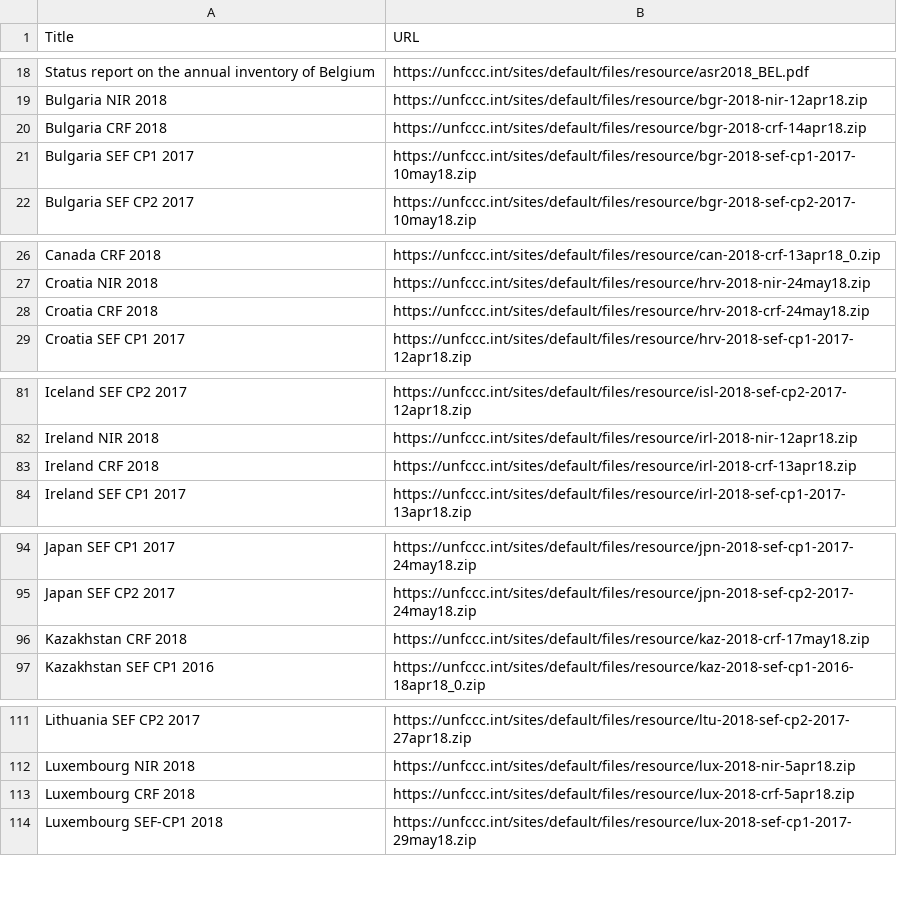
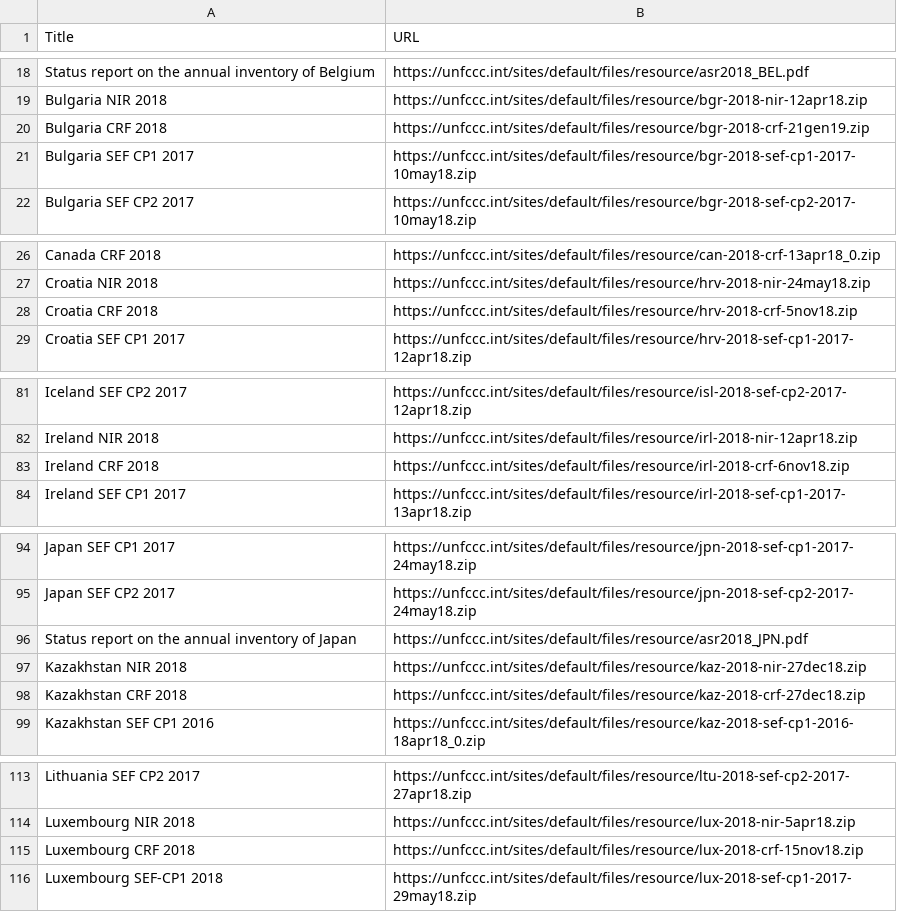
Before and after one commit to openclimatedata/national-inventory-submisions, a CSV file: data/submissions-2018.csv, drawn as a sheet; only a part is shown, gaps mark what is left out; the diff covers the shown part only.

Commit message:
Update download list

```diff
--- a/data/submissions-2018.csv
+++ b/data/submissions-2018.csv
@@ -19,3 +19,3 @@ Status report on the annual inventory of Belgium,https://unfccc.int/sites/defaul
 Bulgaria NIR 2018,https://unfccc.int/sites/default/files/resource/bgr-2018-nir-12apr18.zip
-Bulgaria CRF 2018,https://unfccc.int/sites/default/files/resource/bgr-2018-crf-14apr18.zip
+Bulgaria CRF 2018,https://unfccc.int/sites/default/files/resource/bgr-2018-crf-21gen19.zip
 Bulgaria SEF CP1 2017,https://unfccc.int/sites/default/files/resource/bgr-2018-sef-cp1-2017-10may18.zip
@@ -27,3 +27,3 @@ Canada CRF 2018,https://unfccc.int/sites/default/files/resource/can-2018-crf-13a
 Croatia NIR 2018,https://unfccc.int/sites/default/files/resource/hrv-2018-nir-24may18.zip
-Croatia CRF 2018,https://unfccc.int/sites/default/files/resource/hrv-2018-crf-24may18.zip
+Croatia CRF 2018,https://unfccc.int/sites/default/files/resource/hrv-2018-crf-5nov18.zip
 Croatia SEF CP1 2017,https://unfccc.int/sites/default/files/resource/hrv-2018-sef-cp1-2017-12apr18.zip
@@ -82,3 +82,3 @@ Iceland SEF CP2 2017,https://unfccc.int/sites/default/files/resource/isl-2018-se
 Ireland NIR 2018,https://unfccc.int/sites/default/files/resource/irl-2018-nir-12apr18.zip
-Ireland CRF 2018,https://unfccc.int/sites/default/files/resource/irl-2018-crf-13apr18.zip
+Ireland CRF 2018,https://unfccc.int/sites/default/files/resource/irl-2018-crf-6nov18.zip
 Ireland SEF CP1 2017,https://unfccc.int/sites/default/files/resource/irl-2018-sef-cp1-2017-13apr18.zip
@@ -95,3 +95,5 @@ Japan SEF CP1 2017,https://unfccc.int/sites/default/files/resource/jpn-2018-sef-
 Japan SEF CP2 2017,https://unfccc.int/sites/default/files/resource/jpn-2018-sef-cp2-2017-24may18.zip
-Kazakhstan CRF 2018,https://unfccc.int/sites/default/files/resource/kaz-2018-crf-17may18.zip
+Status report on the annual inventory of Japan,https://unfccc.int/sites/default/files/resource/asr2018_JPN.pdf
+Kazakhstan NIR 2018,https://unfccc.int/sites/default/files/resource/kaz-2018-nir-27dec18.zip
+Kazakhstan CRF 2018,https://unfccc.int/sites/default/files/resource/kaz-2018-crf-27dec18.zip
 Kazakhstan SEF CP1 2016,https://unfccc.int/sites/default/files/resource/kaz-2018-sef-cp1-2016-18apr18_0.zip
@@ -112,3 +114,3 @@ Lithuania SEF CP2 2017,https://unfccc.int/sites/default/files/resource/ltu-2018-
 Luxembourg NIR 2018,https://unfccc.int/sites/default/files/resource/lux-2018-nir-5apr18.zip
-Luxembourg CRF 2018,https://unfccc.int/sites/default/files/resource/lux-2018-crf-5apr18.zip
+Luxembourg CRF 2018,https://unfccc.int/sites/default/files/resource/lux-2018-crf-15nov18.zip
 Luxembourg SEF-CP1 2018,https://unfccc.int/sites/default/files/resource/lux-2018-sef-cp1-2017-29may18.zip
```
Also changed, not shown: 2 edited cells elsewhere in this file.
